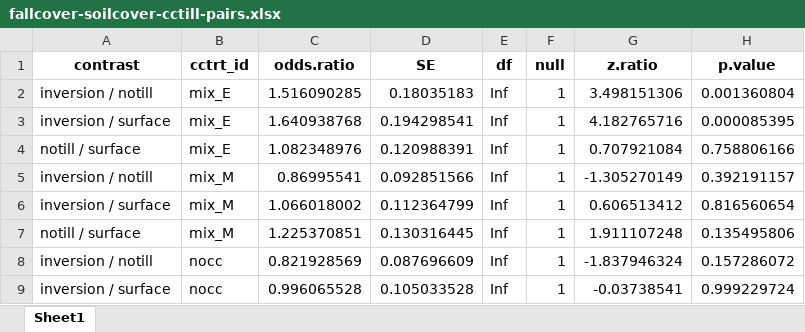
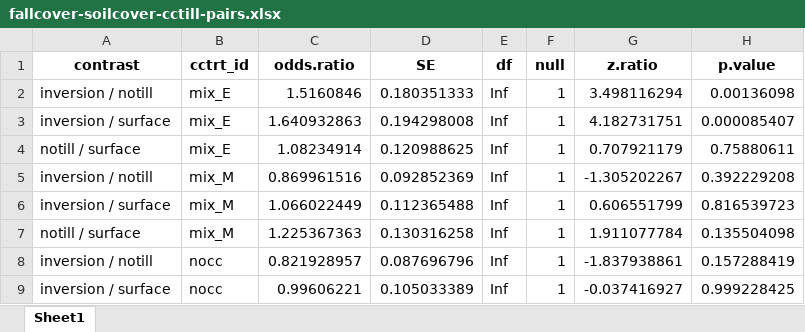
Before and after one commit to vanichols/ghproj_CENTS, an Excel workbook: data/stats/supp_tables/fallcover-soilcover-cctill-pairs.xlsx, sheet Sheet1, drawn as a sheet; only a part is shown; values as stored, in another font and other column widths than the file's, no borders; the diff covers the shown part only; the diff names each change by its address in the sheet, - before the commit and + after, or states it on an @@ line.

```diff
--- a/data/stats/supp_tables/fallcover-soilcover-cctill-pairs.xlsx (sheet Sheet1)
+++ b/data/stats/supp_tables/fallcover-soilcover-cctill-pairs.xlsx (sheet Sheet1)
-C2 (odds.ratio): 1.516090285
+C2 (odds.ratio): 1.5160846
-D2 (SE): 0.18035183
+D2 (SE): 0.180351333
-G2 (z.ratio): 3.498151306
+G2 (z.ratio): 3.498116294
-H2 (p.value): 0.001360804
+H2 (p.value): 0.00136098
-C3 (odds.ratio): 1.640938768
+C3 (odds.ratio): 1.640932863
-D3 (SE): 0.194298541
+D3 (SE): 0.194298008
-G3 (z.ratio): 4.182765716
+G3 (z.ratio): 4.182731751
-H3 (p.value): 0.000085395
+H3 (p.value): 0.000085407
-C4 (odds.ratio): 1.082348976
+C4 (odds.ratio): 1.08234914
-D4 (SE): 0.120988391
+D4 (SE): 0.120988625
-G4 (z.ratio): 0.707921084
+G4 (z.ratio): 0.707921179
-H4 (p.value): 0.758806166
+H4 (p.value): 0.75880611
-C5 (odds.ratio): 0.86995541
+C5 (odds.ratio): 0.869961516
-D5 (SE): 0.092851566
+D5 (SE): 0.092852369
-G5 (z.ratio): -1.305270149
+G5 (z.ratio): -1.305202267
-H5 (p.value): 0.392191157
+H5 (p.value): 0.392229208
-C6 (odds.ratio): 1.066018002
+C6 (odds.ratio): 1.066022449
-D6 (SE): 0.112364799
+D6 (SE): 0.112365488
-G6 (z.ratio): 0.606513412
+G6 (z.ratio): 0.606551799
-H6 (p.value): 0.816560654
+H6 (p.value): 0.816539723
-C7 (odds.ratio): 1.225370851
+C7 (odds.ratio): 1.225367363
-D7 (SE): 0.130316445
+D7 (SE): 0.130316258
-G7 (z.ratio): 1.911107248
+G7 (z.ratio): 1.911077784
-H7 (p.value): 0.135495806
+H7 (p.value): 0.135504098
-C8 (odds.ratio): 0.821928569
+C8 (odds.ratio): 0.821928957
-D8 (SE): 0.087696609
+D8 (SE): 0.087696796
-G8 (z.ratio): -1.837946324
+G8 (z.ratio): -1.837938861
-H8 (p.value): 0.157286072
+H8 (p.value): 0.157288419
-C9 (odds.ratio): 0.996065528
+C9 (odds.ratio): 0.99606221
-D9 (SE): 0.105033528
+D9 (SE): 0.105033389
-G9 (z.ratio): -0.03738541
+G9 (z.ratio): -0.037416927
-H9 (p.value): 0.999229724
+H9 (p.value): 0.999228425
```
Also changed, not shown: 27 edited cells elsewhere in this sheet, data/stats/supp_tables/fallcover-cc-anova.xlsx, data/stats/supp_tables/fallcover-cc-cc-estimates.xlsx, 36 other files.
